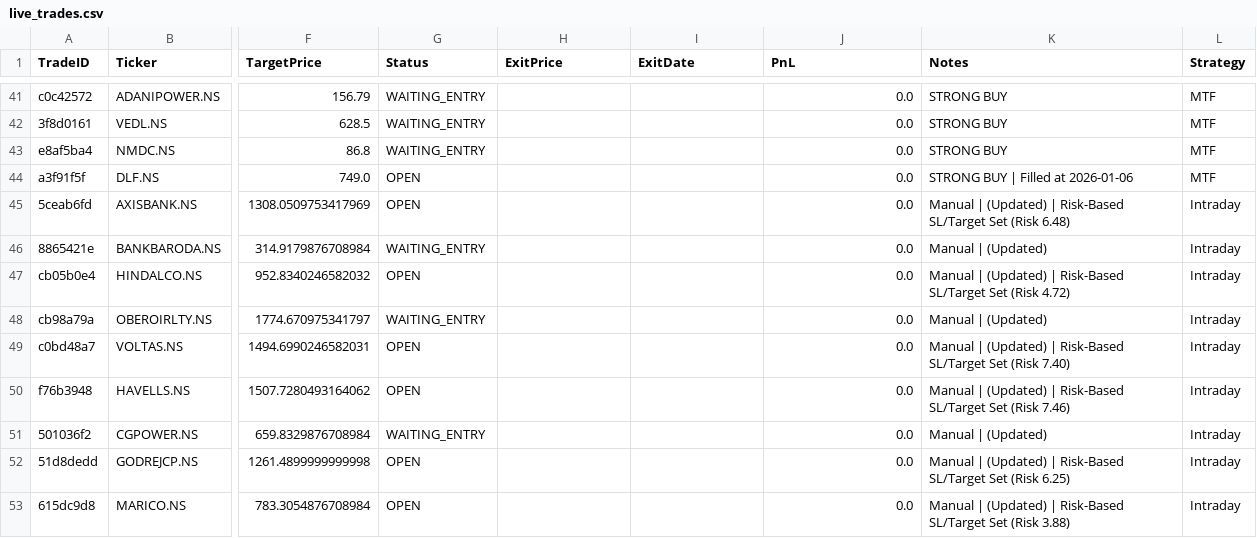
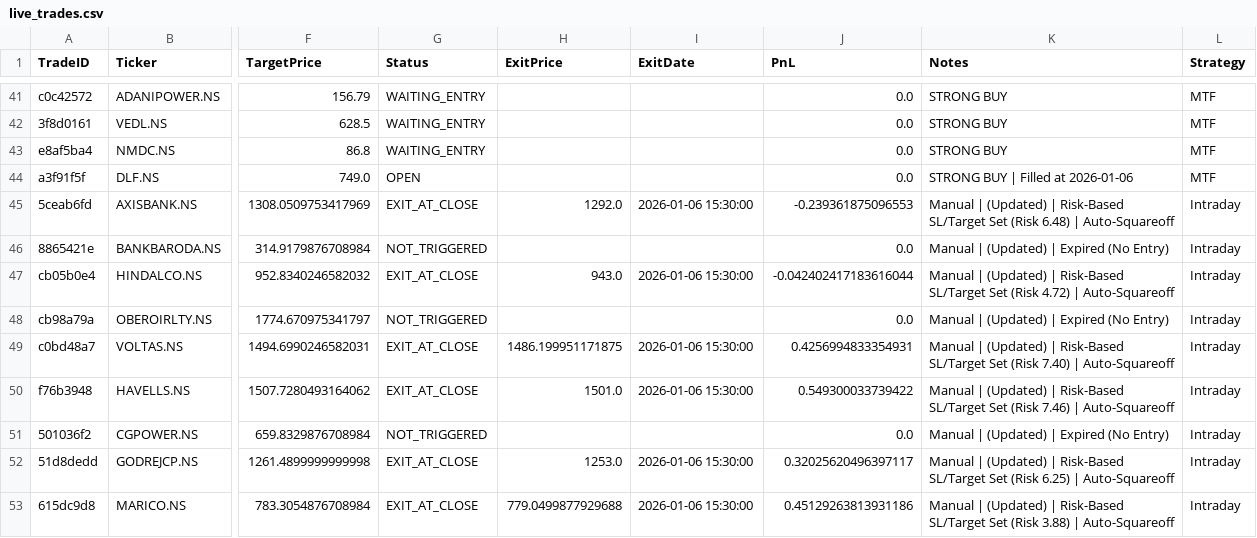
Before and after one commit to rajendraprasadchepuri/Velo, a CSV file: data/live_trades.csv, drawn as a sheet; only a part is shown, gaps mark what is left out; the diff covers the shown part only; the diff names each change by its address in the sheet, - before the commit and + after, or states it on an @@ line.

```diff
--- a/data/live_trades.csv
+++ b/data/live_trades.csv
-G45 (Status): OPEN
+G45 (Status): EXIT_AT_CLOSE
-H45 (ExitPrice): (empty)
+H45 (ExitPrice): 1292.0
-I45 (ExitDate): (empty)
+I45 (ExitDate): 2026-01-06 15:30:00
-J45 (PnL): 0.0
+J45 (PnL): -0.239361875096553
-K45 (Notes): …(Risk 6.48)
+K45 (Notes): …(Risk 6.48) | Auto-Squareoff
-G46 (Status): WAITING_ENTRY
+G46 (Status): NOT_TRIGGERED
-K46 (Notes): Manual | (Updated)
+K46 (Notes): Manual | (Updated) | Expired (No Entry)
-G47 (Status): OPEN
+G47 (Status): EXIT_AT_CLOSE
-H47 (ExitPrice): (empty)
+H47 (ExitPrice): 943.0
-I47 (ExitDate): (empty)
+I47 (ExitDate): 2026-01-06 15:30:00
-J47 (PnL): 0.0
+J47 (PnL): -0.042402417183616044
-K47 (Notes): …(Risk 4.72)
+K47 (Notes): …(Risk 4.72) | Auto-Squareoff
-G48 (Status): WAITING_ENTRY
+G48 (Status): NOT_TRIGGERED
-K48 (Notes): Manual | (Updated)
+K48 (Notes): Manual | (Updated) | Expired (No Entry)
-G49:G50 (Status): OPEN
+G49:G50 (Status): EXIT_AT_CLOSE
-H49 (ExitPrice): (empty)
+H49 (ExitPrice): 1486.199951171875
-I49:I50 (ExitDate): (empty)
+I49:I50 (ExitDate): 2026-01-06 15:30:00
-J49 (PnL): 0.0
+J49 (PnL): 0.4256994833354931
-K49 (Notes): …(Risk 7.40)
+K49 (Notes): …(Risk 7.40) | Auto-Squareoff
-H50 (ExitPrice): (empty)
+H50 (ExitPrice): 1501.0
-J50 (PnL): 0.0
+J50 (PnL): 0.549300033739422
-K50 (Notes): …(Risk 7.46)
+K50 (Notes): …(Risk 7.46) | Auto-Squareoff
-G51 (Status): WAITING_ENTRY
+G51 (Status): NOT_TRIGGERED
-K51 (Notes): Manual | (Updated)
+K51 (Notes): Manual | (Updated) | Expired (No Entry)
-G52:G53 (Status): OPEN
+G52:G53 (Status): EXIT_AT_CLOSE
-H52 (ExitPrice): (empty)
+H52 (ExitPrice): 1253.0
-I52:I53 (ExitDate): (empty)
+I52:I53 (ExitDate): 2026-01-06 15:30:00
-J52 (PnL): 0.0
+J52 (PnL): 0.32025620496397117
-K52 (Notes): …(Risk 6.25)
+K52 (Notes): …(Risk 6.25) | Auto-Squareoff
-H53 (ExitPrice): (empty)
+H53 (ExitPrice): 779.0499877929688
-J53 (PnL): 0.0
+J53 (PnL): 0.45129263813931186
-K53 (Notes): …(Risk 3.88)
+K53 (Notes): …(Risk 3.88) | Auto-Squareoff
```
Also changed, not shown: 23 edited cells elsewhere in this file, 2 other files.
